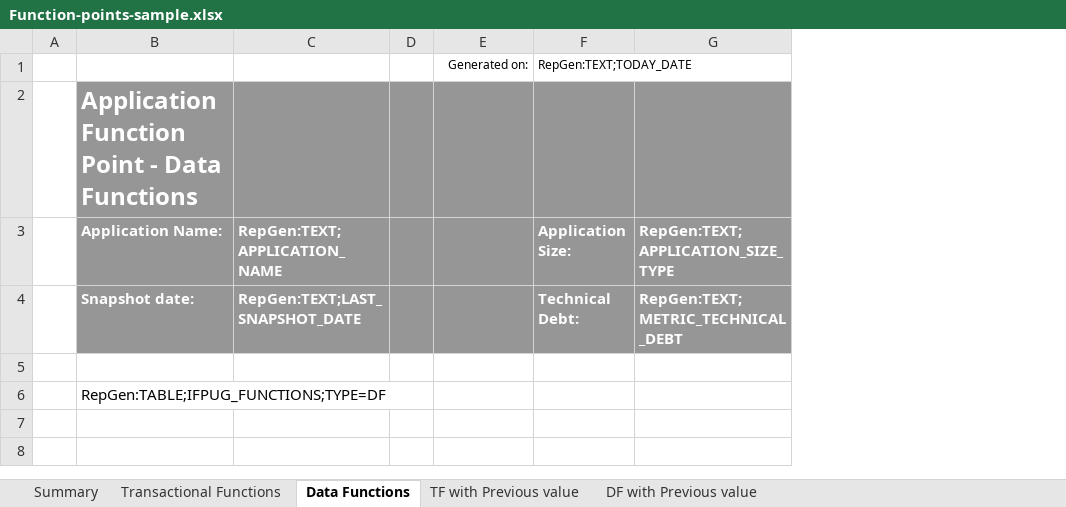
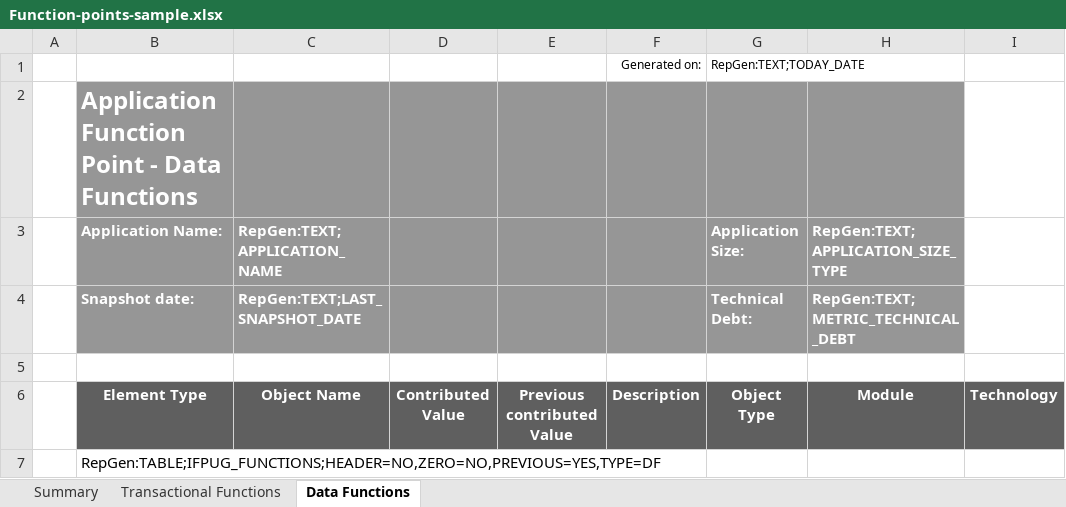
Before and after one commit to CAST-projects/CAST-ReportGenerator, an Excel workbook: CastReporting.Reporting.Core/Templates/Application/Sizing reports/Function-points-sample.xlsx, sheet Data Functions, drawn as a sheet; values as stored, in another font and other column widths than the file's, no borders; charts and pictures not drawn; removed rows and columns are numbered as before the commit, all else as after; the diff names each change by its address in the sheet, - before the commit and + after, or states it on an @@ line.

```diff
--- a/CastReporting.Reporting.Core/Templates/Application/Sizing reports/Function-points-sample.xlsx (sheet Data Functions)
+++ b/CastReporting.Reporting.Core/Templates/Application/Sizing reports/Function-points-sample.xlsx (sheet Data Functions)
-sheet tab: TF with Previous value
-sheet tab: DF with Previous value
-column D, empty
+column D, empty
+column E, empty
+column I, empty
+row 6:  | Element Type | Object Name | Contributed Value | Previous contributed Value | Description | Object Type | Module | Technology
-B7 (Application Name:): RepGen:TABLE;IFPUG_FUNCTIONS;TYPE=DF
+B7 (Application Name:): RepGen:TABLE;IFPUG_FUNCTIONS;HEADER=NO,ZERO=NO,PREVIOUS=YES,TYPE=DF
```
Also changed, not shown: sheet Transactional Functions, charts or pictures.
